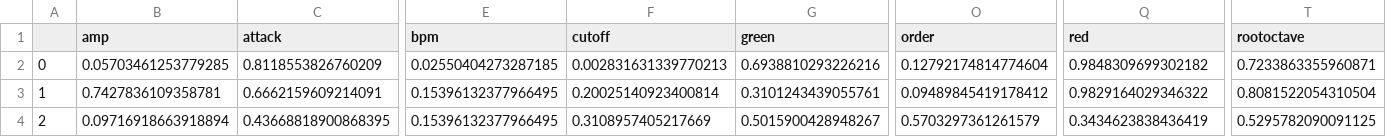
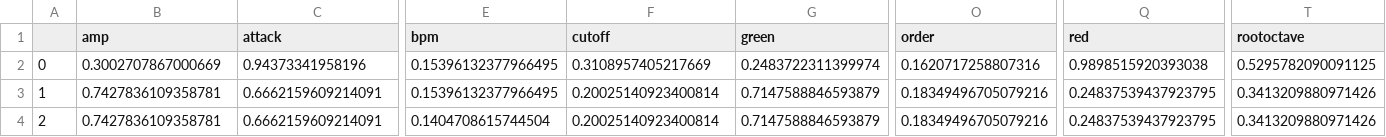
Before and after one commit to st33f/evo-art-yoshi, a CSV file: data/presets/default10/current/synth.csv, drawn as a sheet; only a part is shown, gaps mark what is left out; the diff covers the shown part only; the diff names each change by its address in the sheet, - before the commit and + after, or states it on an @@ line.

Commit message:
Merge branch 'master' of https://github.com/st33f/evo-art-yoshi
# Conflicts:
#	data/presets/default_100/config.json
#	data/presets/default_100/current/bass.csv
#	data/presets/default_100/current/guitar.csv
#	data/presets/default_100/current/hat.csv
#	data/presets/default_100/current/kick.csv
#	data/presets/default_100/current/perc.csv
#	data/presets/default_100/current/playing.csv
#	data/presets/default_100/current/snare.csv
#	data/presets/default_100/current/synth.csv

```diff
--- a/data/presets/default10/current/synth.csv
+++ b/data/presets/default10/current/synth.csv
-B2 (amp): 0.05703461253779285
+B2 (amp): 0.3002707867000669
-C2 (attack): 0.8118553826760209
+C2 (attack): 0.94373341958196
-E2 (bpm): 0.02550404273287185
+E2 (bpm): 0.15396132377966495
-F2 (cutoff): 0.002831631339770213
+F2 (cutoff): 0.3108957405217669
-G2 (green): 0.6938810293226216
+G2 (green): 0.2483722311399974
-O2 (order): 0.12792174814774604
+O2 (order): 0.1620717258807316
-Q2 (red): 0.9848309699302182
+Q2 (red): 0.9898515920393038
-T2 (rootoctave): 0.7233863355960871
+T2 (rootoctave): 0.5295782090091125
-G3 (green): 0.3101243439055761
+G3 (green): 0.7147588846593879
-O3 (order): 0.09489845419178412
+O3 (order): 0.18349496705079216
-Q3 (red): 0.9829164029346322
+Q3 (red): 0.24837539437923795
-T3 (rootoctave): 0.8081522054310504
+T3 (rootoctave): 0.3413209880971426
-B4 (amp): 0.09716918663918894
+B4 (amp): 0.7427836109358781
-C4 (attack): 0.43668818900868395
+C4 (attack): 0.6662159609214091
-E4 (bpm): 0.15396132377966495
+E4 (bpm): 0.1404708615744504
-F4 (cutoff): 0.3108957405217669
+F4 (cutoff): 0.20025140923400814
-G4 (green): 0.5015900428948267
+G4 (green): 0.7147588846593879
-O4 (order): 0.5703297361261579
+O4 (order): 0.18349496705079216
-Q4 (red): 0.3434623838436419
+Q4 (red): 0.24837539437923795
-T4 (rootoctave): 0.5295782090091125
+T4 (rootoctave): 0.3413209880971426
```
Also changed, not shown: 138 edited cells elsewhere in this file, data/presets/default10/current/bass.csv, data/presets/default10/current/hat.csv, 9 other files.
